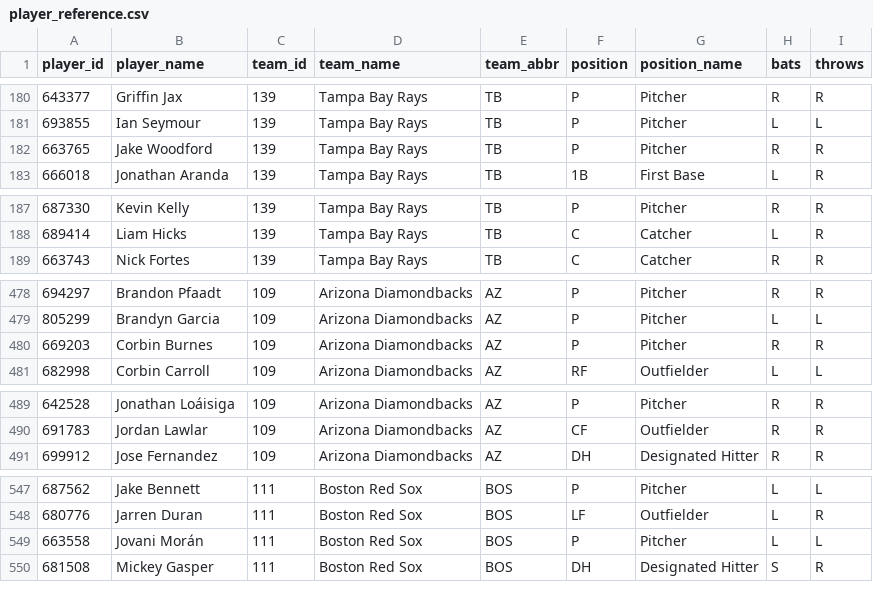
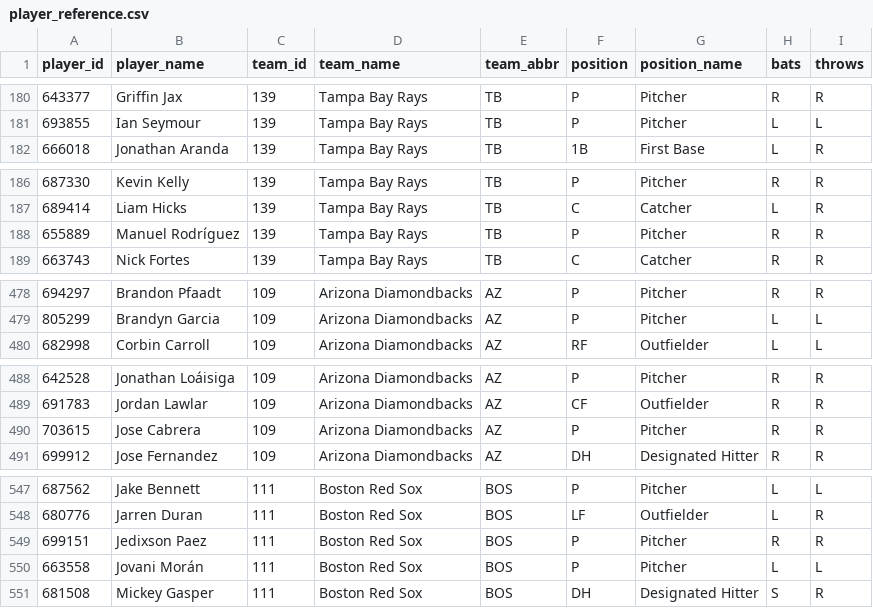
Before and after one commit to dylhauck/alpha-wagerz-model, a CSV file: data/reference/mlb/player_reference.csv, drawn as a sheet; only a part is shown, gaps mark what is left out; the diff covers the shown part only.

```diff
--- a/data/reference/mlb/player_reference.csv
+++ b/data/reference/mlb/player_reference.csv
@@ -181,3 +181,2 @@ player_id,player_name,team_id,team_name,team_abbr,position,position_name,bats,th
 693855,Ian Seymour,139,Tampa Bay Rays,TB,P,Pitcher,L,L
-663765,Jake Woodford,139,Tampa Bay Rays,TB,P,Pitcher,R,R
 666018,Jonathan Aranda,139,Tampa Bay Rays,TB,1B,First Base,L,R
@@ -188,2 +187,3 @@ player_id,player_name,team_id,team_name,team_abbr,position,position_name,bats,th
 689414,Liam Hicks,139,Tampa Bay Rays,TB,C,Catcher,L,R
+655889,Manuel Rodríguez,139,Tampa Bay Rays,TB,P,Pitcher,R,R
 663743,Nick Fortes,139,Tampa Bay Rays,TB,C,Catcher,R,R
@@ -479,3 +479,2 @@ player_id,player_name,team_id,team_name,team_abbr,position,position_name,bats,th
 805299,Brandyn Garcia,109,Arizona Diamondbacks,AZ,P,Pitcher,L,L
-669203,Corbin Burnes,109,Arizona Diamondbacks,AZ,P,Pitcher,R,R
 682998,Corbin Carroll,109,Arizona Diamondbacks,AZ,RF,Outfielder,L,L
@@ -490,2 +489,3 @@ player_id,player_name,team_id,team_name,team_abbr,position,position_name,bats,th
 691783,Jordan Lawlar,109,Arizona Diamondbacks,AZ,CF,Outfielder,R,R
+703615,Jose Cabrera,109,Arizona Diamondbacks,AZ,P,Pitcher,R,R
 699912,Jose Fernandez,109,Arizona Diamondbacks,AZ,DH,Designated Hitter,R,R
@@ -548,2 +548,3 @@ player_id,player_name,team_id,team_name,team_abbr,position,position_name,bats,th
 680776,Jarren Duran,111,Boston Red Sox,BOS,LF,Outfielder,L,R
+699151,Jedixson Paez,111,Boston Red Sox,BOS,P,Pitcher,R,R
 663558,Jovani Morán,111,Boston Red Sox,BOS,P,Pitcher,L,L
```
Also changed, not shown: 1 removed row elsewhere in this file, data/processed/mlb/slate_summary.csv, 29 other files.
